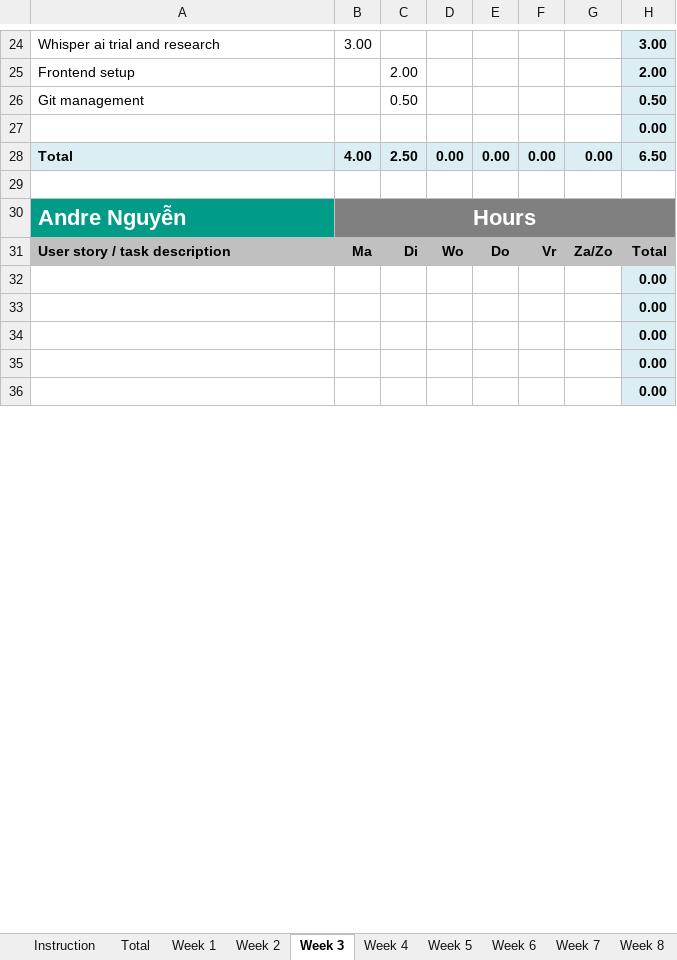
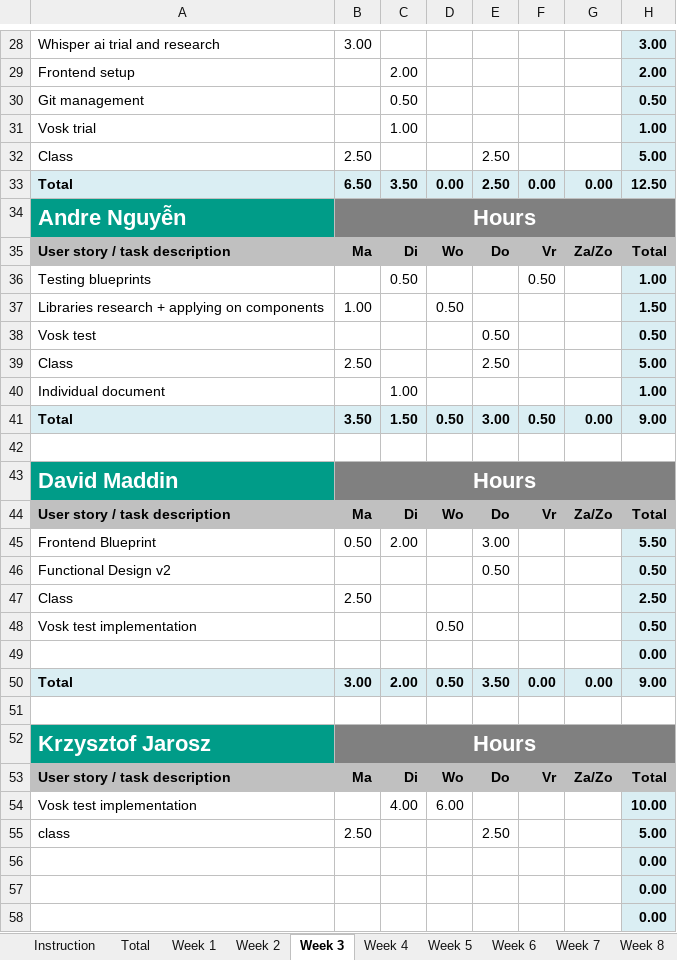
Before and after one commit to athype/cob_ctrlaltelite, an Excel workbook: Documentation/Process/Time registration sheet _Project module 2.xlsx, sheet Week 3, drawn as a sheet; only a part is shown, gaps mark what is left out; values as stored, in another font and other column widths than the file's, no borders; charts and pictures not drawn; removed rows and columns are numbered as before the commit, all else as after; the diff covers the shown part only; the diff names each change by its address in the sheet, - before the commit and + after, or states it on an @@ line.

```diff
--- a/Documentation/Process/Time registration sheet _Project module 2.xlsx (sheet Week 3)
+++ b/Documentation/Process/Time registration sheet _Project module 2.xlsx (sheet Week 3)
-row 27:  |  |  |  |  |  |  | 0.00
+row 31: Vosk trial |  | 1.00 |  |  |  |  | 1.00
+row 32: Class | 2.50 |  |  | 2.50 |  |  | 5.00
-B33: 4.00
+B33: 6.50
-C33: 2.50
+C33: 3.50
-E33: 0.00
+E33: 2.50
-H33: 6.50
+H33: 12.50
-row 29: (empty)
+row 36: Testing blueprints |  | 0.50 |  |  | 0.50 |  | 1.00
+row 37: Libraries research + applying on components | 1.00 |  | 0.50 |  |  |  | 1.50
+row 38: Vosk test |  |  |  | 0.50 |  |  | 0.50
+row 39: Class | 2.50 |  |  | 2.50 |  |  | 5.00
+row 40: Individual document |  | 1.00 |  |  |  |  | 1.00
+row 41: Total | 3.50 | 1.50 | 0.50 | 3.00 | 0.50 | 0.00 | 9.00
+row 42: (empty)
+row 43: David Maddin | Hours
@@ row 58 moved to row 44: User story / task description @@
+row 45: Frontend Blueprint | 0.50 | 2.00 |  | 3.00 |  |  | 5.50
+row 46: Functional Design v2 |  |  |  | 0.50 |  |  | 0.50
+row 47: Class | 2.50 |  |  |  |  |  | 2.50
+row 48: Vosk test implementation |  |  | 0.50 |  |  |  | 0.50
@@ row 7 moved to row 49: 0.00 @@
+row 50: Total | 3.00 | 2.00 | 0.50 | 3.50 | 0.00 | 0.00 | 9.00
+row 51: (empty)
+row 52: Krzysztof Jarosz | Hours
@@ row 67 moved to row 53: User story / task description @@
+row 54: Vosk test implementation |  | 4.00 | 6.00 |  |  |  | 10.00
+row 55: class | 2.50 |  |  | 2.50 |  |  | 5.00
-row 35:  |  |  |  |  |  |  | 0.00
-row 36:  |  |  |  |  |  |  | 0.00
```
Also changed, not shown: 21 added rows, 29 removed rows, 2 moved rows, 19 edited cells, cell formats and merged cells elsewhere in this sheet, sheet Week 4, sheet Total, sheet Week 2, sheet Week 1, sheet Week 6, sheet Week 5, 2 more sheets, formulas that keep their value, charts or pictures.
